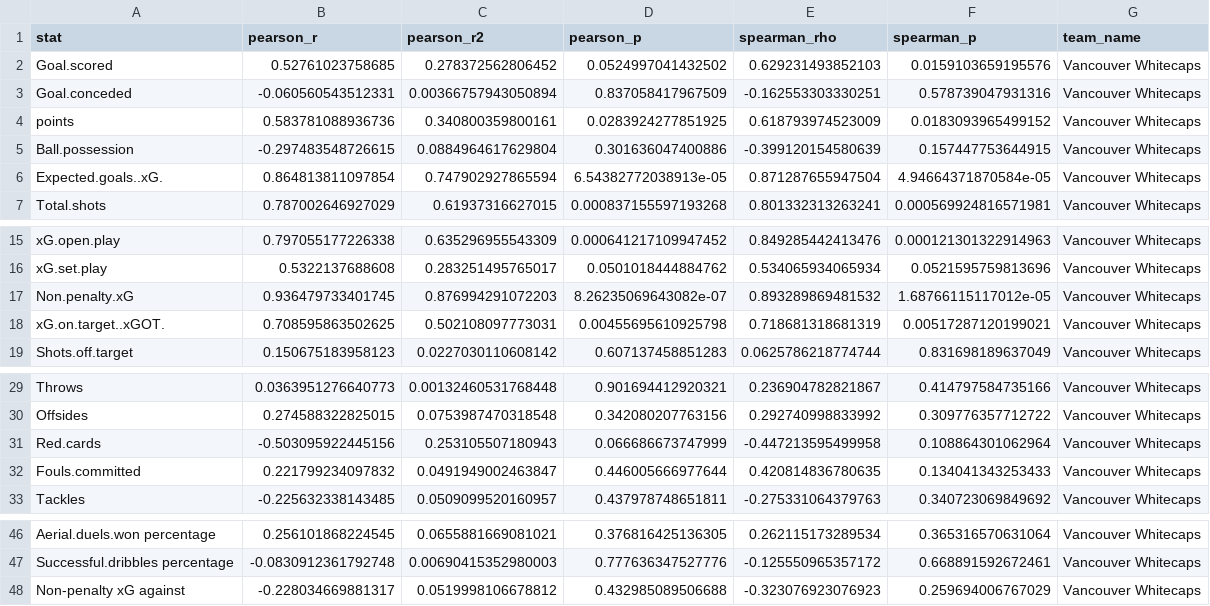
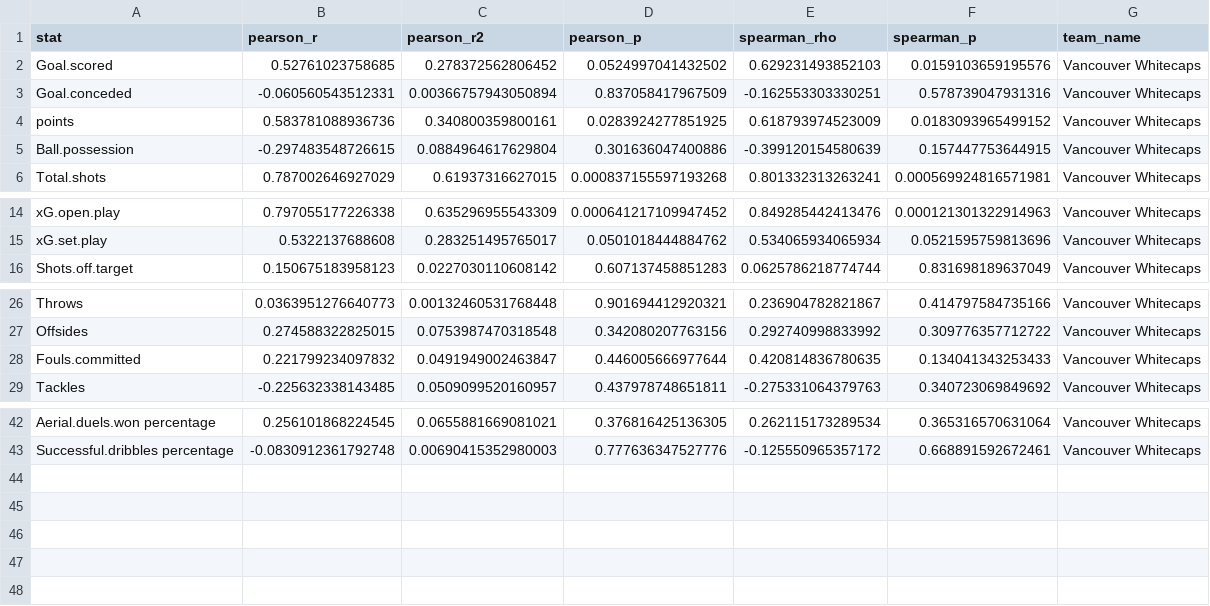
Before and after one commit to hhan31415/club-correlation-analysis, a CSV file: output/Vancouver Whitecaps_correlation_results.csv, drawn as a sheet; only a part is shown, gaps mark what is left out; the diff names each change by its address in the sheet, - before the commit and + after, or states it on an @@ line.

```diff
--- a/output/Vancouver Whitecaps_correlation_results.csv
+++ b/output/Vancouver Whitecaps_correlation_results.csv
-row 6: Expected.goals..xG. | 0.864813811097854 | 0.747902927865594 | 6.54382772038913e-05 | 0.871287655947504 | 4.94664371870584e-05 | Vancouver Whitecaps
-row 17: Non.penalty.xG | 0.936479733401745 | 0.876994291072203 | 8.26235069643082e-07 | 0.893289869481532 | 1.68766115117012e-05 | Vancouver Whitecaps
-row 18: xG.on.target..xGOT. | 0.708595863502625 | 0.502108097773031 | 0.00455695610925798 | 0.718681318681319 | 0.00517287120199021 | Vancouver Whitecaps
-row 31: Red.cards | -0.503095922445156 | 0.253105507180943 | 0.066686673747999 | -0.447213595499958 | 0.108864301062964 | Vancouver Whitecaps
-row 48: Non-penalty xG against | -0.228034669881317 | 0.0519998106678812 | 0.432985089506688 | -0.323076923076923 | 0.259694006767029 | Vancouver Whitecaps
```
Also changed, not shown: output/Houston Dynamo FC_correlation_results.csv, output/New York City FC_correlation_results.csv, 32 other files.
